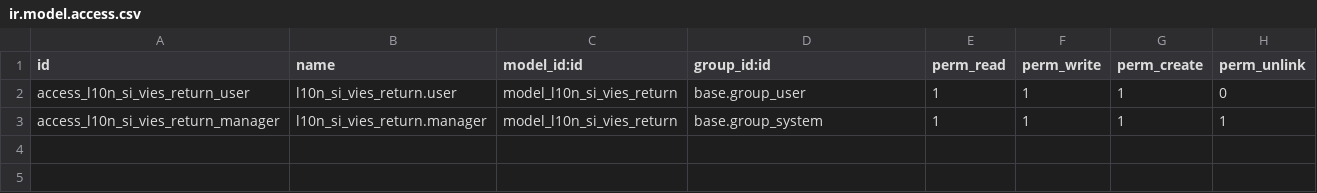
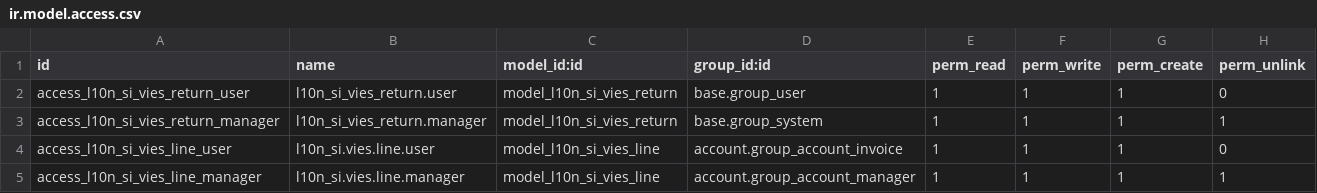
Before and after one commit to markec12345678/odoo, a CSV file: addons/l10n_si_vies_return/security/ir.model.access.csv, drawn as a sheet; the diff names each change by its address in the sheet, - before the commit and + after, or states it on an @@ line.

Commit message:
[FIX] Add missing ACL rules for 7 models across 5 SI/HR modules
Comprehensive integrity scan found 7 brand-new Model/TransientModel
classes that had NO ir.model.access.csv rows. Non-admin users could
not read, create, or write any records on these models - the modules
would appear broken for regular HR/Accounting users.

Fixed (each module's ACL CSV + manifest version bump 1.0.0 -> 1.0.1):

1. l10n_hr_evisitor  - CRITICAL: module had NO security/ dir at all.
   Added security/ir.model.access.csv with 6 rules covering all 3 new
   models:
     - l10n_hr.evisitor.accommodation     (user: read / mgr: full)
     - l10n_hr.evisitor.guest.registration (user: read+write+create / mgr: full)
     - l10n_hr.evisitor.log               (user: read / mgr: full)

2. l10n_si_bank_parser - missing rule for TransientModel
   l10n_si.bank.statement.import (the CAMT.053/MT940 import wizard).
   Account invoice group can now run the wizard.

3. l10n_si_hr_payroll_community - missing rule for new Model
   l10n_si.hr.contract (SI-specific contract: work hours, KMCP code,
   employment type). HR user can read/write/create; HR manager full.

4. l10n_si_intrastat - missing rule for new Model
   l10n_si.intrastat.line (per-line Intrastat declaration records).

5. l10n_si_vies_return - missing rule for new Model
   l10n_si.vies.line (per-line VIES declaration records).

```diff
--- a/addons/l10n_si_vies_return/security/ir.model.access.csv
+++ b/addons/l10n_si_vies_return/security/ir.model.access.csv
+row 4: access_l10n_si_vies_line_user | l10n_si.vies.line.user | model_l10n_si_vies_line | account.group_account_invoice | 1 | 1 | 1 | 0
+row 5: access_l10n_si_vies_line_manager | l10n_si.vies.line.manager | model_l10n_si_vies_line | account.group_account_manager | 1 | 1 | 1 | 1
```
Also changed, not shown: addons/l10n_si_hr_payroll_community/security/ir.model.access.csv, addons/l10n_si_intrastat/security/ir.model.access.csv, 7 other files.
